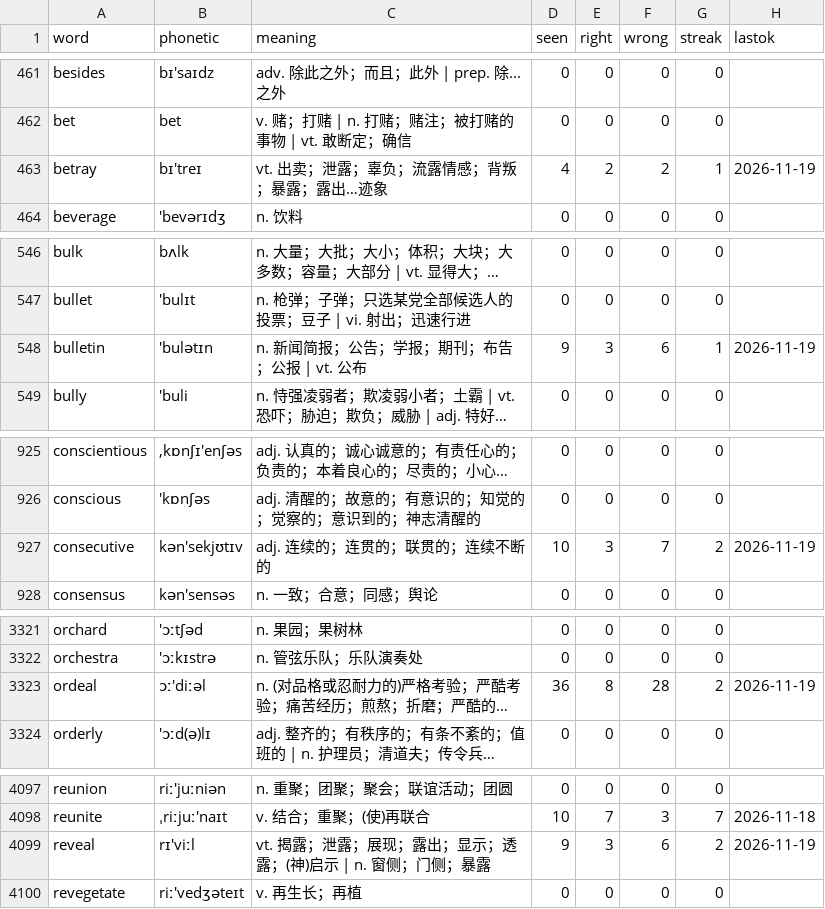
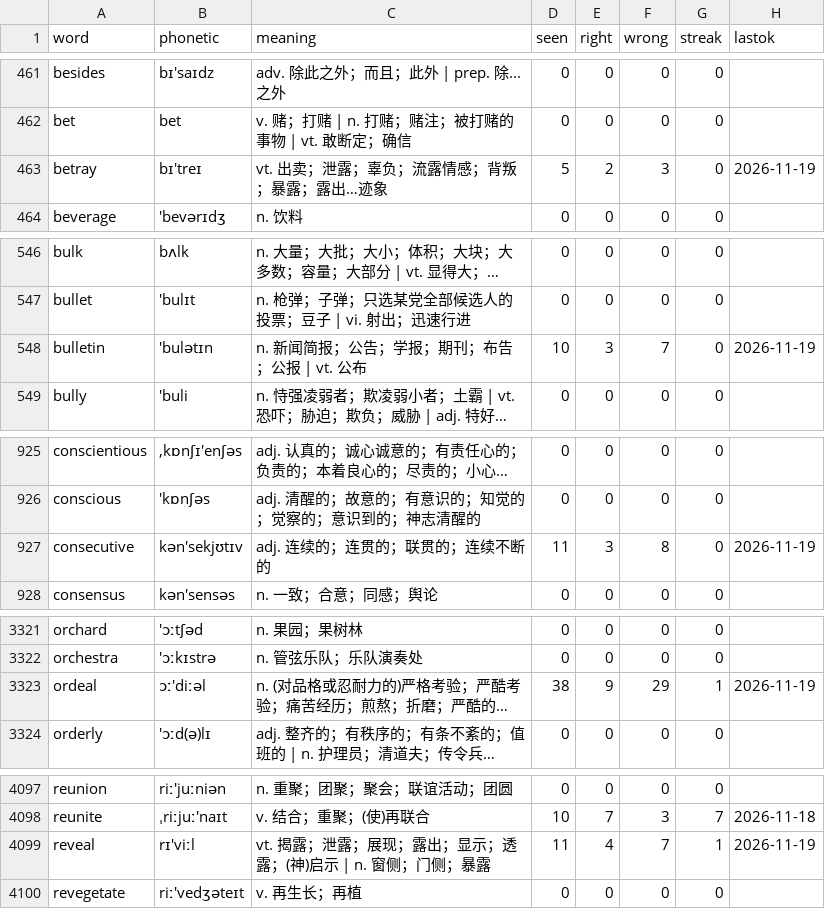
Before and after one commit to PMZeroSkyline/iel65, a TSV file: words.tsv, drawn as a sheet; only a part is shown, gaps mark what is left out; long unchanged cells end in …; the diff covers the shown part only; the diff names each change by its address in the sheet, - before the commit and + after, or states it on an @@ line.

Commit message:
网页刷词：上传 23 条记录

```diff
--- a/words.tsv
+++ b/words.tsv
-D463 (seen): 4
+D463 (seen): 5
-F463 (wrong): 2
+F463 (wrong): 3
-G463 (streak): 1
+G463 (streak): 0
-D548 (seen): 9
+D548 (seen): 10
-F548 (wrong): 6
+F548 (wrong): 7
-G548 (streak): 1
+G548 (streak): 0
-D927 (seen): 10
+D927 (seen): 11
-F927 (wrong): 7
+F927 (wrong): 8
-G927 (streak): 2
+G927 (streak): 0
-D3323 (seen): 36
+D3323 (seen): 38
-E3323 (right): 8
+E3323 (right): 9
-F3323 (wrong): 28
+F3323 (wrong): 29
-G3323 (streak): 2
+G3323 (streak): 1
-D4099 (seen): 9
+D4099 (seen): 11
-E4099 (right): 3
+E4099 (right): 4
-F4099 (wrong): 6
+F4099 (wrong): 7
-G4099 (streak): 2
+G4099 (streak): 1
```
Also changed, not shown: 34 edited cells elsewhere in this file.
